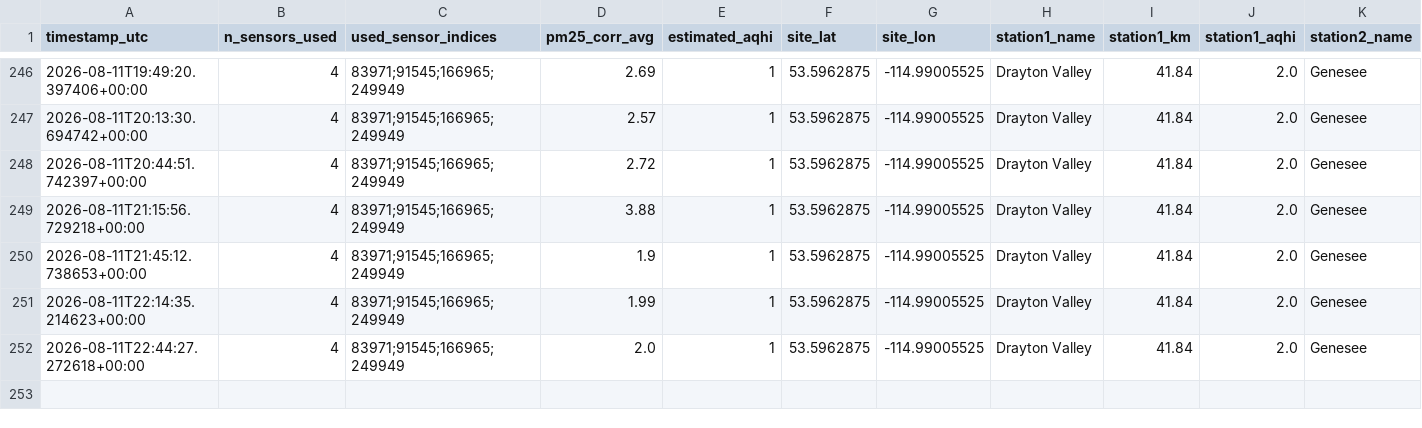
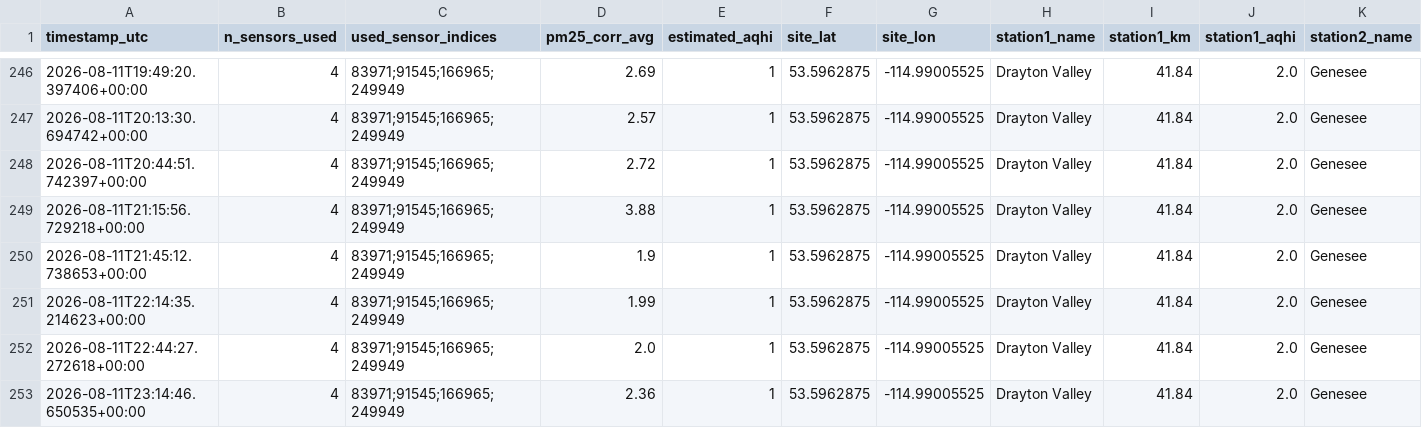
Before and after one commit to DKevinM/dk_LIFX, a CSV file: data/aqhi_comparison_log.csv, drawn as a sheet; only a part is shown, gaps mark what is left out; rows hold the shown columns only; the diff names each change by its address in the sheet, - before the commit and + after, or states it on an @@ line.

```diff
--- a/data/aqhi_comparison_log.csv
+++ b/data/aqhi_comparison_log.csv
+row 253: 2026-08-11T23:14:46.650535+00:00 | 4 | 83971;91545;166965;249949 | 2.36 | 1 | 53.5962875 | -114.99005525 | Drayton Valley | 41.84 | 2.0 | Genesee
```
Also changed, not shown: 1 other file.
